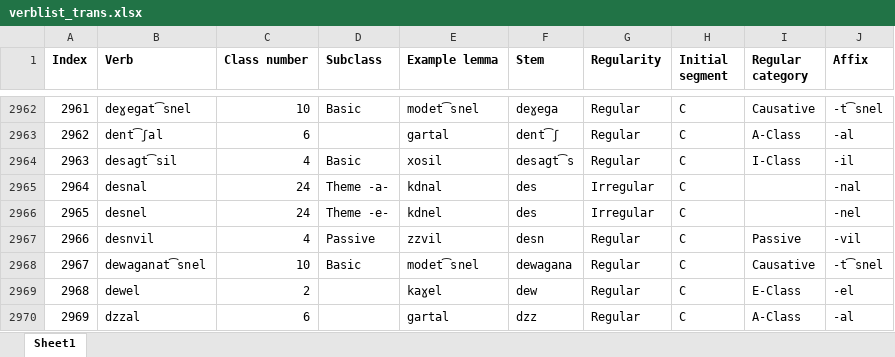
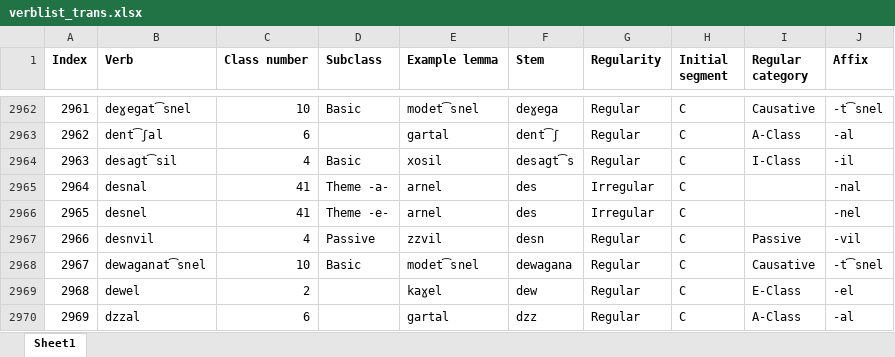
Before and after one commit to jhdeov/ArmenianVerbs, an Excel workbook: verblist/verblist_excel/verblist_trans.xlsx, sheet Sheet1, drawn as a sheet; only a part is shown, gaps mark what is left out; values as stored, in another font and other column widths than the file's, no borders; the diff names each change by its address in the sheet, - before the commit and + after, or states it on an @@ line.

```diff
--- a/verblist/verblist_excel/verblist_trans.xlsx (sheet Sheet1)
+++ b/verblist/verblist_excel/verblist_trans.xlsx (sheet Sheet1)
-C2965:C2966 (Class number): 24
+C2965:C2966 (Class number): 41
-E2965 (Example lemma): kdnal
+E2965 (Example lemma): arnel
-E2966 (Example lemma): kdnel
+E2966 (Example lemma): arnel
```
Also changed, not shown: verblist/verblist_excel/verblist_arm.xlsx, 4 other files.
